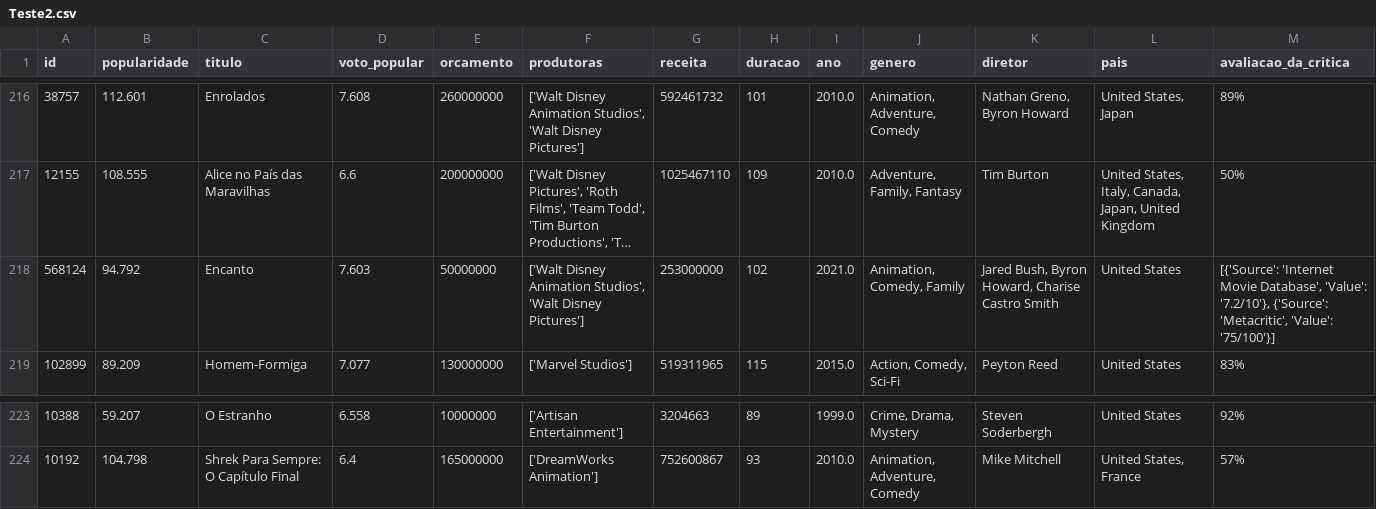
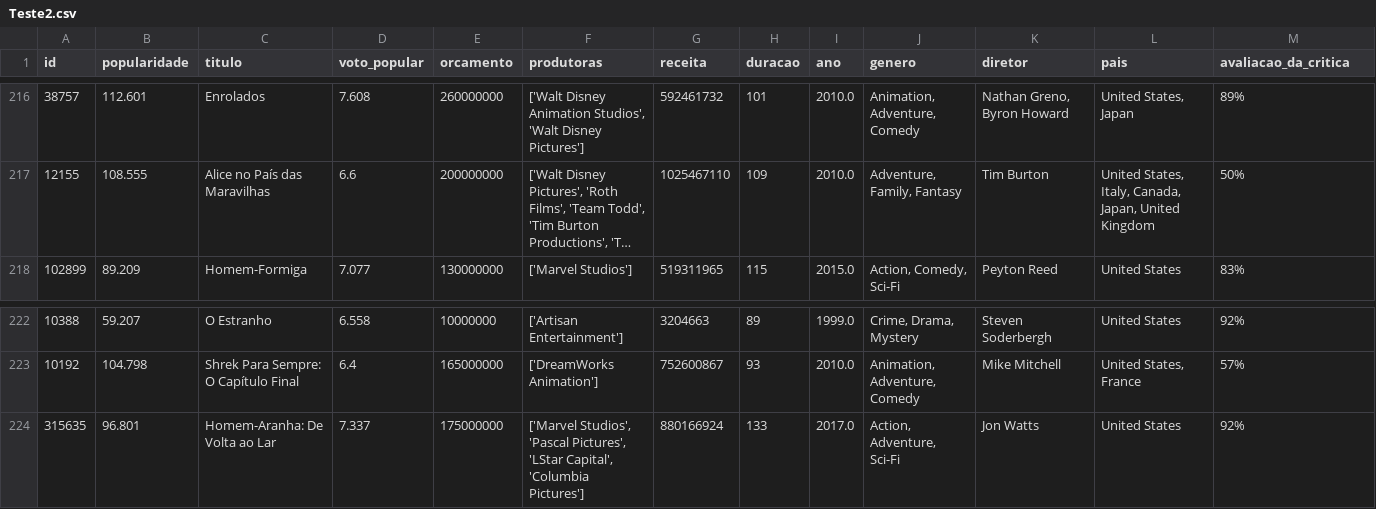
Before and after one commit to Marcos-Med/MQAM, a CSV file: Teste2.csv, drawn as a sheet; only a part is shown, gaps mark what is left out; long unchanged cells end in …; removed rows and columns are numbered as before the commit, all else as after; the diff covers the shown part only; the diff names each change by its address in the sheet, - before the commit and + after, or states it on an @@ line.

```diff
--- a/Teste2.csv
+++ b/Teste2.csv
-row 218: 568124 | 94.792 | Encanto | 7.603 | 50000000 | ['Walt Disney Animation Studios', 'Walt Disney Pictures'] | 253000000 | 102 | 2021.0 | Animation, Comedy, Family | Jared Bush, Byron Howard, Charise Castro Smith | United States | [{'Source': 'Internet Movie Database', 'Value': '7.2/10'}, {'Source': 'Metacritic', 'Value': '75/100'}]
+row 224: 315635 | 96.801 | Homem-Aranha: De Volta ao Lar | 7.337 | 175000000 | ['Marvel Studios', 'Pascal Pictures', 'LStar Capital', 'Columbia Pictures'] | 880166924 | 133 | 2017.0 | Action, Adventure, Sci-Fi | Jon Watts | United States | 92%
```
Also changed, not shown: 5 added rows and 5 removed rows elsewhere in this file, 1 other file.
